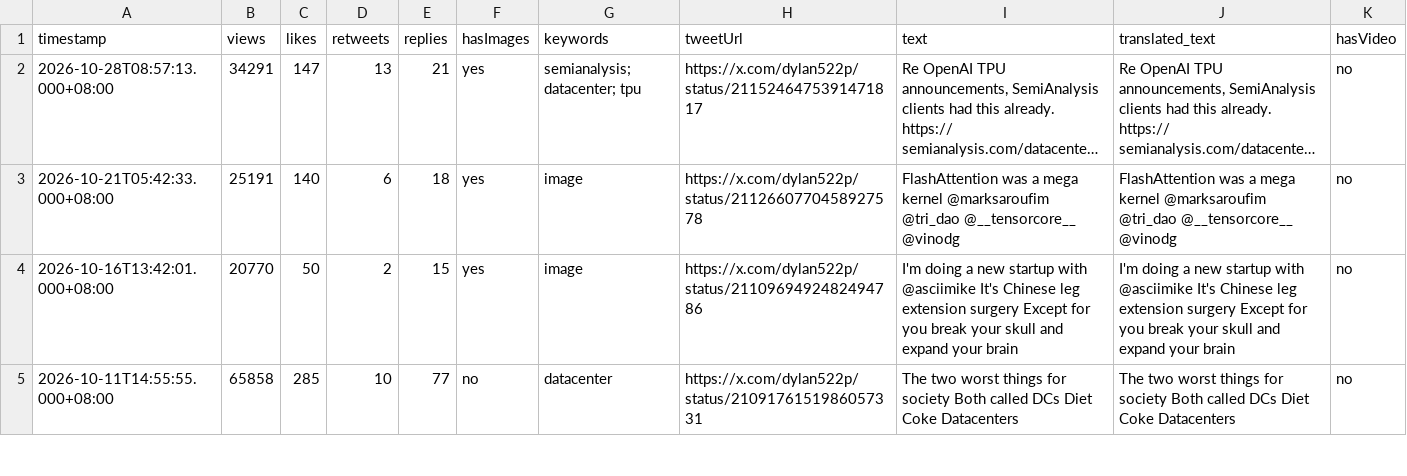
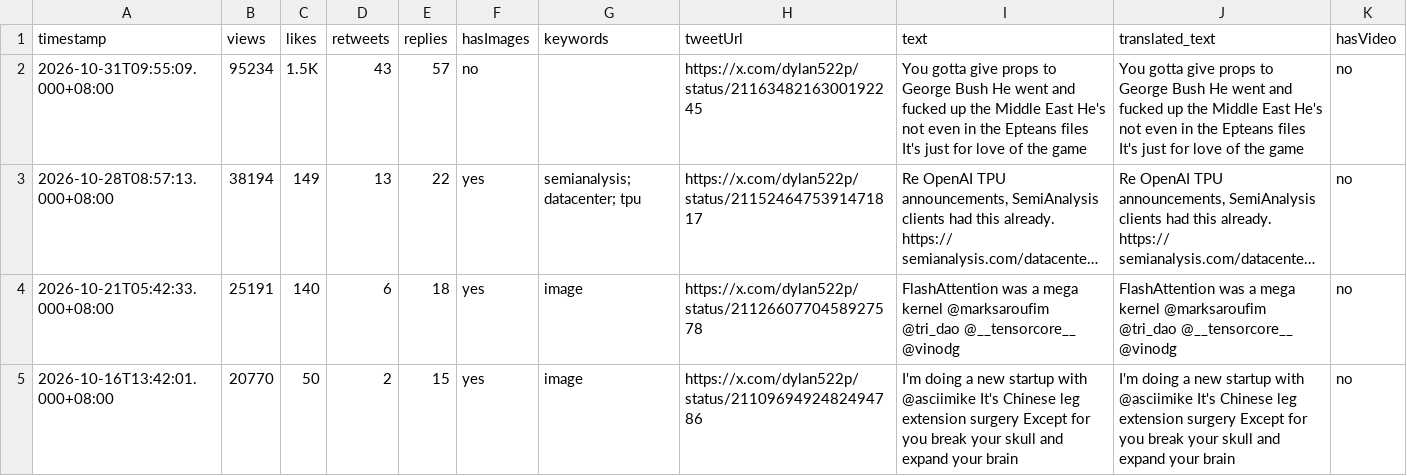
Before and after one commit to Evaline8485/TrendForceDashboard, a CSV file: csv/dylan522p.csv, drawn as a sheet; only a part is shown; the shorter side is filled out with more unchanged rows; long unchanged cells end in …; addresses are those after the commit; the diff names each change by its address in the sheet, - before the commit and + after, or states it on an @@ line.

```diff
--- a/csv/dylan522p.csv
+++ b/csv/dylan522p.csv
+row 2: 2026-10-31T09:55:09.000+08:00 | 95234 | 1.5K | 43 | 57 | no |  | https://x.com/dylan522p/status/2116348216300192245 | You gotta give props to George Bush He went and fucked up the Middle East He's not even in the Epteans files It's just for love of the game | You gotta give props to George Bush He went and fucked up the Middle East He's not even in the Epteans files It's just for love of the game | no
-B3 (views): 34291
+B3 (views): 38194
-C3 (likes): 147
+C3 (likes): 149
-E3 (replies): 21
+E3 (replies): 22
```
Also changed, not shown: csv/dnystedt.csv, csv/facebook/TrendForce.tw.csv, 32 other files.
